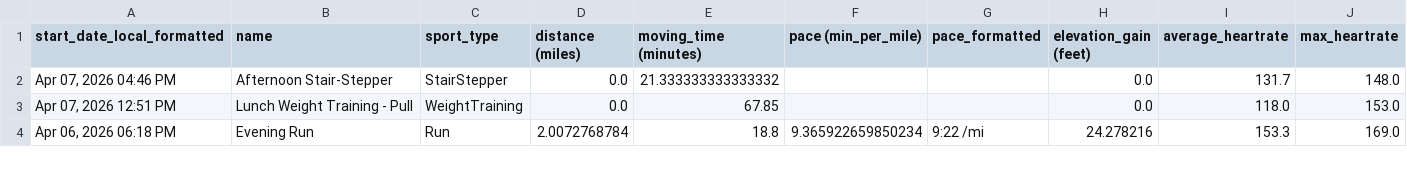
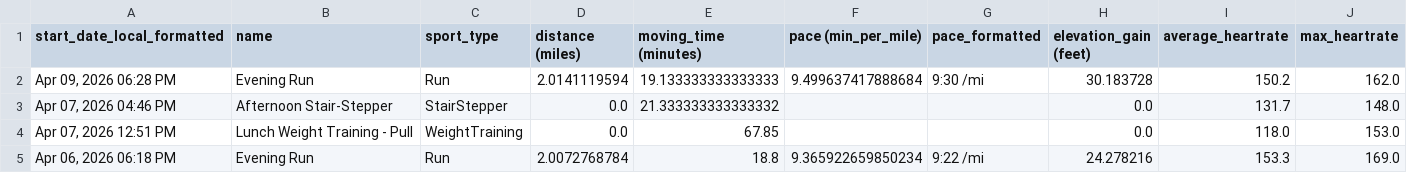
Before and after one commit to adbrigs/strava-training-dashboard, a CSV file: Training_Intensity_Report/dashboard/data/activity_data_with_intensity.csv, drawn as a sheet; only a part is shown; rows hold the shown columns only; the diff names each change by its address in the sheet, - before the commit and + after, or states it on an @@ line.

```diff
--- a/Training_Intensity_Report/dashboard/data/activity_data_with_intensity.csv
+++ b/Training_Intensity_Report/dashboard/data/activity_data_with_intensity.csv
+row 2: Apr 09, 2026 06:28 PM | Evening Run | Run | 2.0141119594 | 19.133333333333333 | 9.499637417888684 | 9:30 /mi | 30.183728 | 150.2 | 162.0
```
Also changed, not shown: Training_Intensity_Report/dashboard/data/all_activities_rawdata.csv.
